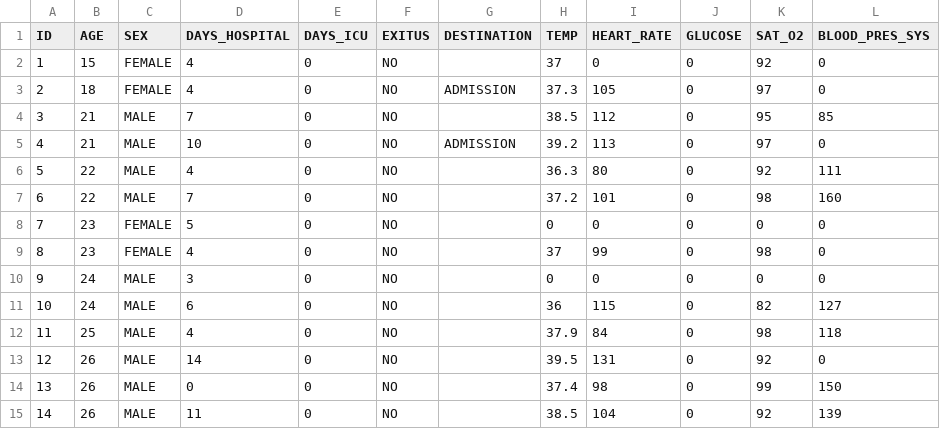
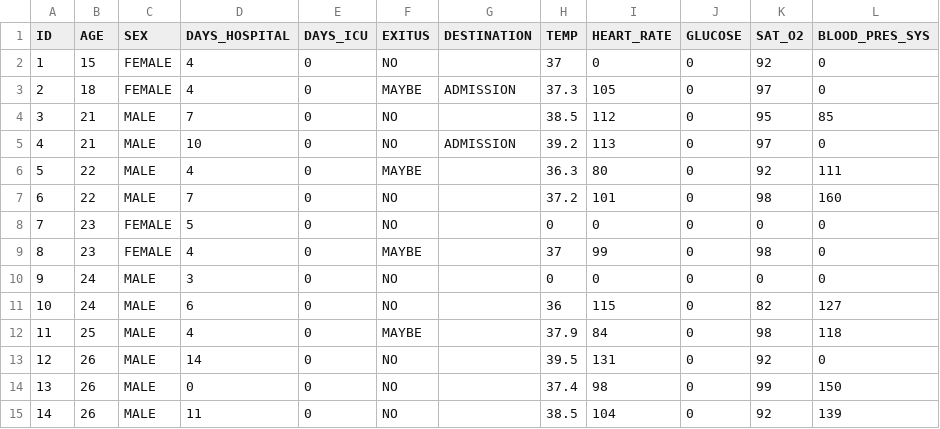
Before and after one commit to lsalinaschastel/CTB, a CSV file: COVID19_data.csv, drawn as a sheet; only a part is shown; the diff names each change by its address in the sheet, - before the commit and + after, or states it on an @@ line.

```diff
--- a/COVID19_data.csv
+++ b/COVID19_data.csv
-F3 (EXITUS): NO
+F3 (EXITUS): MAYBE
-F6 (EXITUS): NO
+F6 (EXITUS): MAYBE
-F9 (EXITUS): NO
+F9 (EXITUS): MAYBE
-F12 (EXITUS): NO
+F12 (EXITUS): MAYBE
```
Also changed, not shown: 5 other files.
